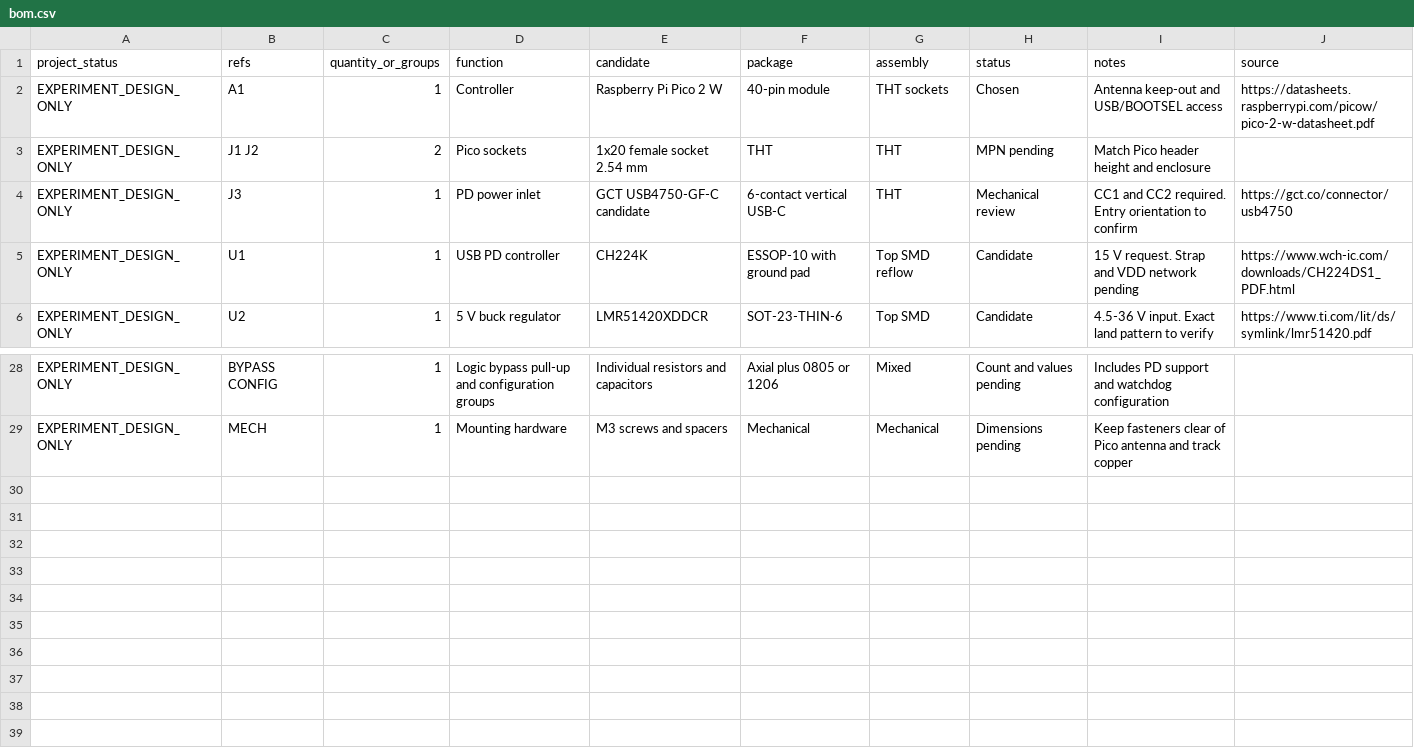
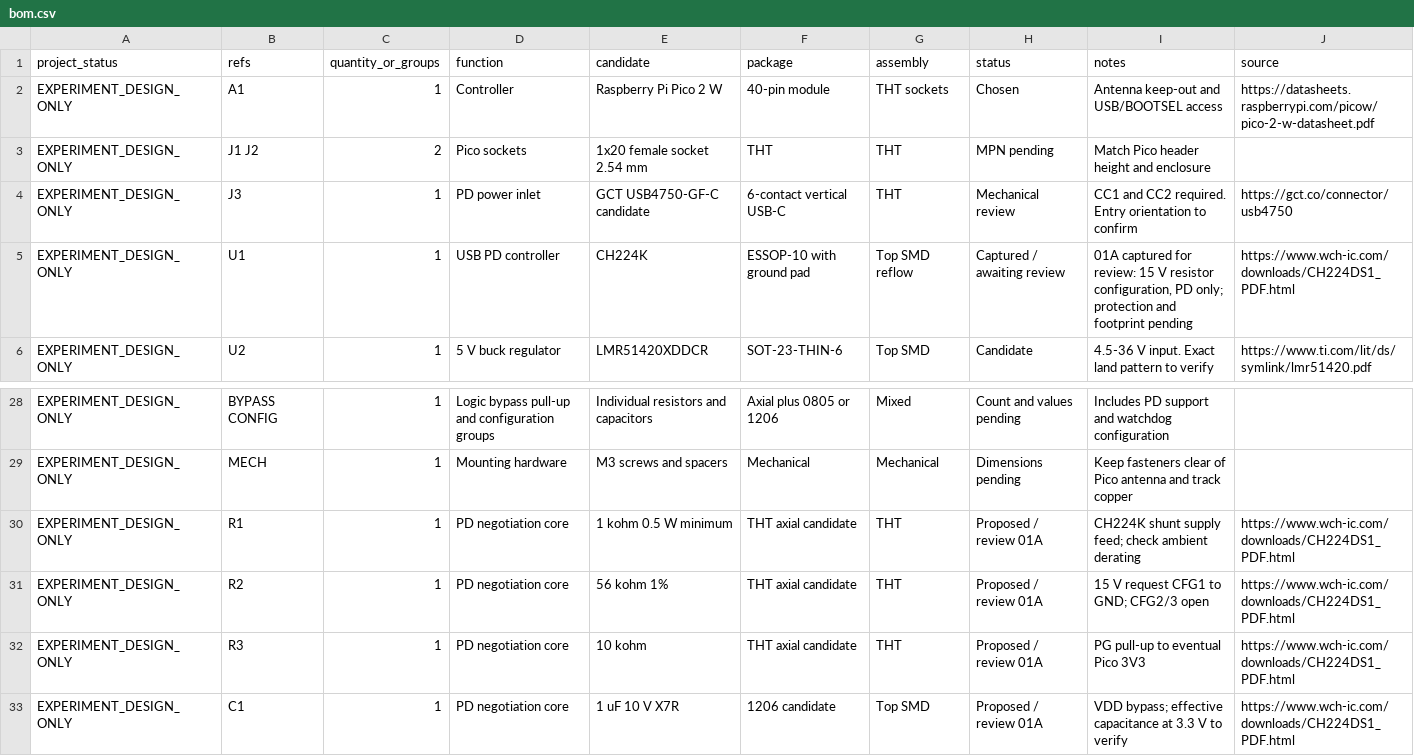
Before and after one commit to laullon/anden-dcc, a CSV file: hardware/pico2w-reva/bom.csv, drawn as a sheet; only a part is shown, gaps mark what is left out.

Commit message:
Capture USB-C PD negotiation core for schematic review

```diff
--- a/hardware/pico2w-reva/bom.csv
+++ b/hardware/pico2w-reva/bom.csv
@@ -4,3 +4,3 @@ EXPERIMENT_DESIGN_ONLY,J1 J2,2,Pico sockets,1x20 female socket 2.54 mm,THT,THT,M
 EXPERIMENT_DESIGN_ONLY,J3,1,PD power inlet,GCT USB4750-GF-C candidate,6-contact vertical USB-C,THT,Mechanical review,CC1 and CC2 required. Entry orientation to confirm,https://gct.co/connector/usb4750
-EXPERIMENT_DESIGN_ONLY,U1,1,USB PD controller,CH224K,ESSOP-10 with ground pad,Top SMD reflow,Candidate,15 V request. Strap and VDD network pending,https://www.wch-ic.com/downloads/CH224DS1_PDF.html
+EXPERIMENT_DESIGN_ONLY,U1,1,USB PD controller,CH224K,ESSOP-10 with ground pad,Top SMD reflow,Captured / awaiting review,"01A captured for review: 15 V resistor configuration, PD only; protection and footprint pending",https://www.wch-ic.com/downloads/CH224DS1_PDF.html
 EXPERIMENT_DESIGN_ONLY,U2,1,5 V buck regulator,LMR51420XDDCR,SOT-23-THIN-6,Top SMD,Candidate,4.5-36 V input. Exact land pattern to verify,https://www.ti.com/lit/ds/symlink/lmr51420.pdf
@@ -29 +29,5 @@ EXPERIMENT_DESIGN_ONLY,BYPASS CONFIG,1,Logic bypass pull-up and configuration gr
 EXPERIMENT_DESIGN_ONLY,MECH,1,Mounting hardware,M3 screws and spacers,Mechanical,Mechanical,Dimensions pending,Keep fasteners clear of Pico antenna and track copper,
+EXPERIMENT_DESIGN_ONLY,R1,1,PD negotiation core,1 kohm 0.5 W minimum,THT axial candidate,THT,Proposed / review 01A,CH224K shunt supply feed; check ambient derating,https://www.wch-ic.com/downloads/CH224DS1_PDF.html
+EXPERIMENT_DESIGN_ONLY,R2,1,PD negotiation core,56 kohm 1%,THT axial candidate,THT,Proposed / review 01A,15 V request CFG1 to GND; CFG2/3 open,https://www.wch-ic.com/downloads/CH224DS1_PDF.html
+EXPERIMENT_DESIGN_ONLY,R3,1,PD negotiation core,10 kohm,THT axial candidate,THT,Proposed / review 01A,PG pull-up to eventual Pico 3V3,https://www.wch-ic.com/downloads/CH224DS1_PDF.html
+EXPERIMENT_DESIGN_ONLY,C1,1,PD negotiation core,1 uF 10 V X7R,1206 candidate,Top SMD,Proposed / review 01A,VDD bypass; effective capacitance at 3.3 V to verify,https://www.wch-ic.com/downloads/CH224DS1_PDF.html
```
Also changed, not shown: 9 other files.
